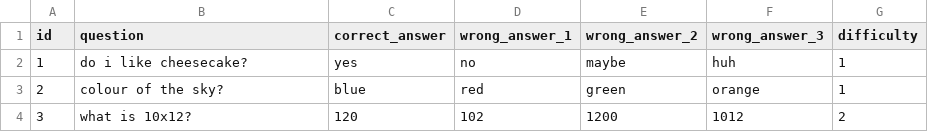
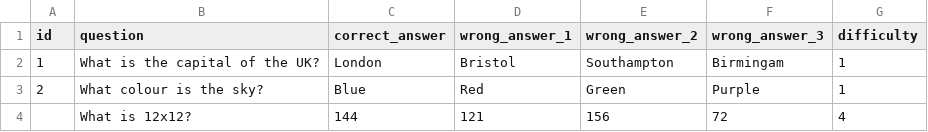
Before and after one commit to ReeceNich/Arcade-NEA-Project, a CSV file: src/database/questions.csv, drawn as a sheet.

Commit message:
new dummy data

```diff
--- a/src/database/questions.csv
+++ b/src/database/questions.csv
@@ -1,4 +1,4 @@
 id,question,correct_answer,wrong_answer_1,wrong_answer_2,wrong_answer_3,difficulty
-1,do i like cheesecake?,yes,no,maybe,huh,1
-2,colour of the sky?,blue,red,green,orange,1
-3,what is 10x12?,120,102,1200,1012,2
+1,What is the capital of the UK?,London,Bristol,Southampton,Birmingam,1
+2,What colour is the sky?,Blue,Red,Green,Purple,1
+,What is 12x12?,144,121,156,72,4
```
Also changed, not shown: 1 other file.
